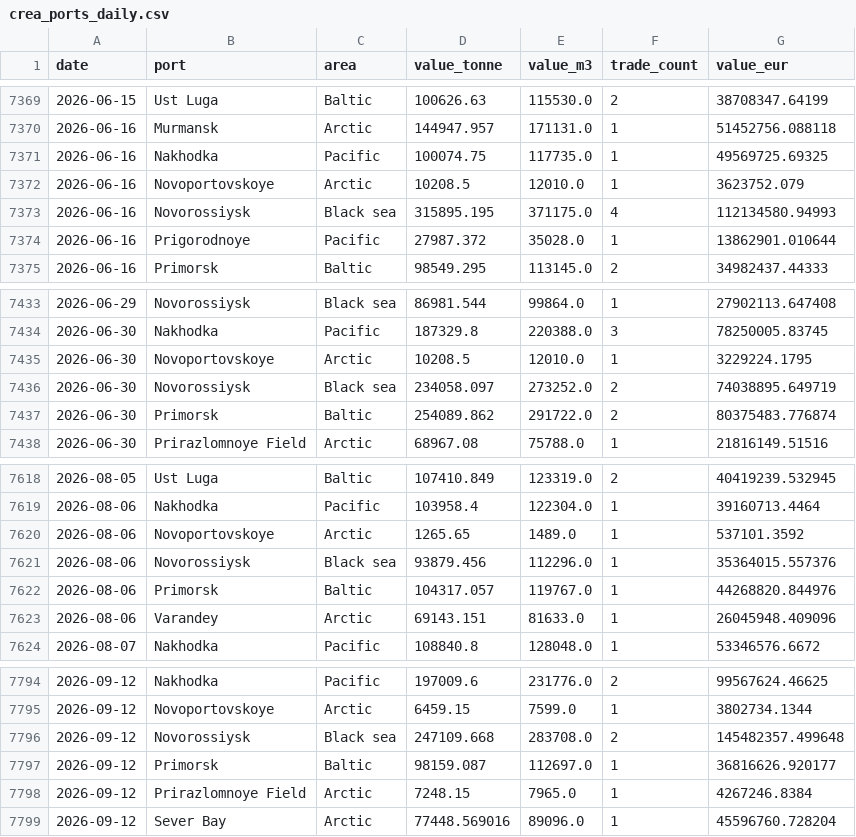
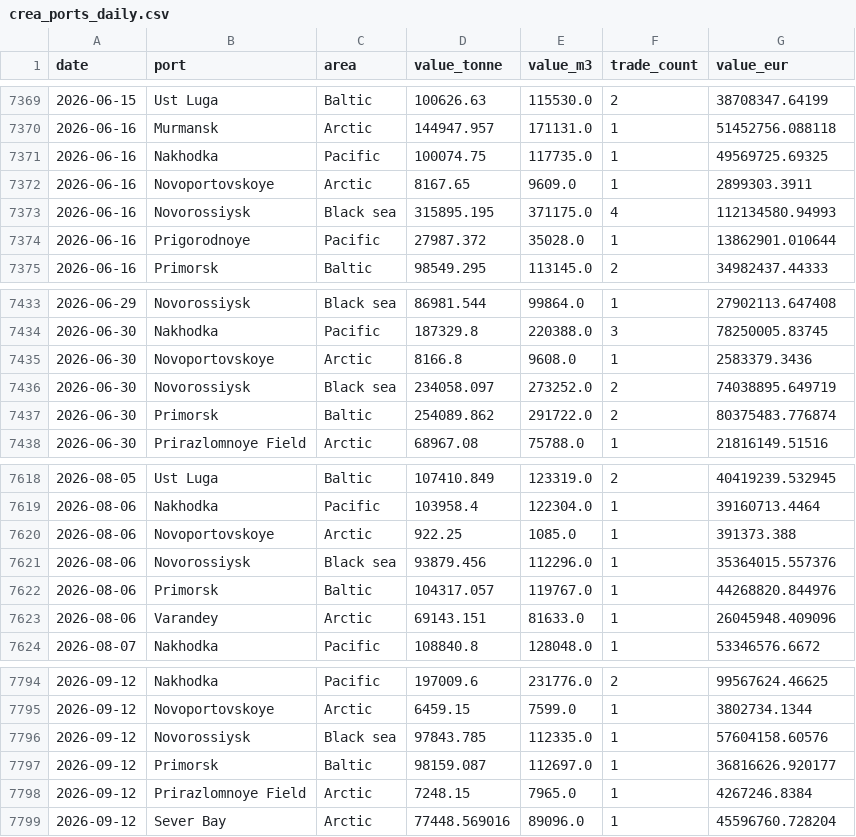
Before and after one commit to lorenzo-pasteris/Analisi-Russia-Ucraina, a CSV file: data/crea_ports_daily.csv, drawn as a sheet; only a part is shown, gaps mark what is left out; the diff covers the shown part only.

```diff
--- a/data/crea_ports_daily.csv
+++ b/data/crea_ports_daily.csv
@@ -7371,3 +7371,3 @@ date,port,area,value_tonne,value_m3,trade_count,value_eur
 2026-06-16,Nakhodka,Pacific,100074.75,117735.0,1,49569725.69325
-2026-06-16,Novoportovskoye,Arctic,10208.5,12010.0,1,3623752.079
+2026-06-16,Novoportovskoye,Arctic,8167.65,9609.0,1,2899303.3911
 2026-06-16,Novorossiysk,Black sea,315895.195,371175.0,4,112134580.94993
@@ -7434,3 +7434,3 @@ date,port,area,value_tonne,value_m3,trade_count,value_eur
 2026-06-30,Nakhodka,Pacific,187329.8,220388.0,3,78250005.83745
-2026-06-30,Novoportovskoye,Arctic,10208.5,12010.0,1,3229224.1795
+2026-06-30,Novoportovskoye,Arctic,8166.8,9608.0,1,2583379.3436
 2026-06-30,Novorossiysk,Black sea,234058.097,273252.0,2,74038895.649719
@@ -7619,3 +7619,3 @@ date,port,area,value_tonne,value_m3,trade_count,value_eur
 2026-08-06,Nakhodka,Pacific,103958.4,122304.0,1,39160713.4464
-2026-08-06,Novoportovskoye,Arctic,1265.65,1489.0,1,537101.3592
+2026-08-06,Novoportovskoye,Arctic,922.25,1085.0,1,391373.388
 2026-08-06,Novorossiysk,Black sea,93879.456,112296.0,1,35364015.557376
@@ -7795,3 +7795,3 @@ date,port,area,value_tonne,value_m3,trade_count,value_eur
 2026-09-12,Novoportovskoye,Arctic,6459.15,7599.0,1,3802734.1344
-2026-09-12,Novorossiysk,Black sea,247109.668,283708.0,2,145482357.499648
+2026-09-12,Novorossiysk,Black sea,97843.785,112335.0,1,57604158.60576
 2026-09-12,Primorsk,Baltic,98159.087,112697.0,1,36816626.920177
```
Also changed, not shown: 3 removed rows and 8 edited cells elsewhere in this file, data/crea_counter.csv, data/crea_monthly.csv.
